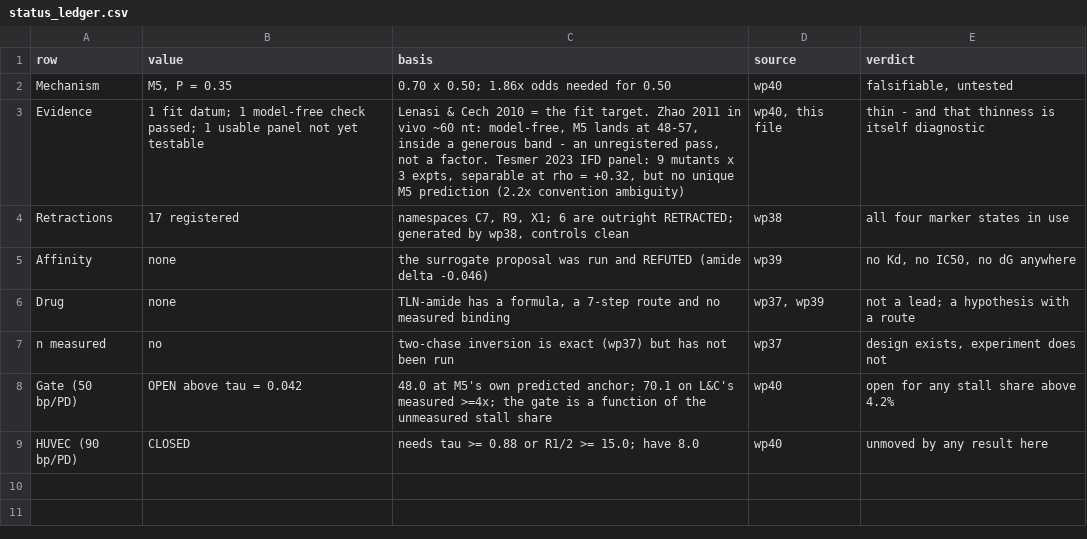
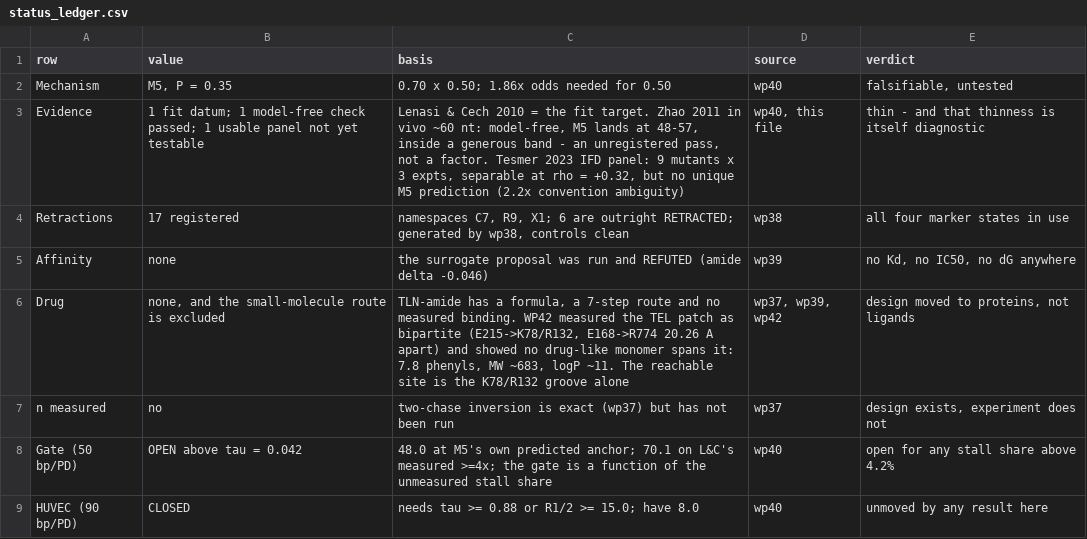
Before and after one commit to Mr-Nobody-Anonymous/telomerase-allosteric-switch, a CSV file: results/solve/status_ledger.csv, drawn as a sheet.

Commit message:
WP42: design new molecules and new proteins for the TEL patch
The TEL patch has been named a drug target since 2012 (Nandakumar, Nature) and
restated as 'a rational basis for drug design' in 2022 (Sekne, Science). Nothing
has been designed against it. This does, and the first result is negative.

THE PATCH IS BIPARTITE. Measured from 7TRE chain A/C:
    E215 -> K78 4.10 A / R132 5.69 A     (one groove)
    E168 -> R774 2.32 A                  (the other site)
    K78/R132 <-> R774  20.26 A apart

A straight ligand cannot cross: 17 heavy atoms of the TEN 129-132 loop sit within
2.2 A of the line. A free-space search finds the shortest unobstructed route is
25.54 A with a 119 deg bend and tortuosity 1.26.

THE SMALL-MOLECULE CLASS IS EXCLUDED, and by arithmetic not opinion. Five ligands
were built and sampled over 60 ETKDG conformers each: four cannot span and are
reported as FAILURES (KP-1 14.26 A, KP-2 17.95, TEL-1 14.27, TEL-2 12.81 against
20.2-25.5 A required). A homologous oligophenylene series measures the cost of
spanning at +2.67 A, +76 Da, +1.49 logP per phenyl, so 25.5 A needs ~7.8 rings:
MW ~683, logP ~11. The one reachable site is the K78/R132 groove (4.35 A apart,
ideal diacid span 5.05 A) and TEL-3 is the ligand that hits it.

THE PROTEINS WORK, because the patch's spacings ARE helical. Ideal i+4/i+7/i+14
give 6.43/10.75/21.13 A against measured 6.58/10.22/20.18 A - within 1 A - and
i+17 gives 25.60 A against the 25.54 A bent path. Five de novo proteins, no TPP1
fragment in any of them, every register checked against the measured contact:
  TELM-1 48 aa  full bipartite proteomimetic
  TELM-2 28 aa  minimal SPPS reagent
  TELM-3 50 aa  the only design that covers the BENT path
  TENB-1 48 aa  antagonist, opposite charge, same geometry
  TENB-2 40 aa  groove-repair for K78E/R132E - the inverse use, supplying in
                trans the charge the recruitment allele lost

Quarantined: nothing synthesised or measured. No docking score is reported;
WP39 already refuted this repo's own rigid-body scorer.

Script: 48 self-test checks. Suite: 669 passed (+11).

Co-authored-by: arena-agent <297053741+arena-agent@users.noreply.github.com>

```diff
--- a/results/solve/status_ledger.csv
+++ b/results/solve/status_ledger.csv
@@ -5,3 +5,3 @@ Retractions,17 registered,"namespaces C7, R9, X1; 6 are outright RETRACTED; gene
 Affinity,none,the surrogate proposal was run and REFUTED (amide delta -0.046),wp39,"no Kd, no IC50, no dG anywhere"
-Drug,none,"TLN-amide has a formula, a 7-step route and no measured binding","wp37, wp39",not a lead; a hypothesis with a route
+Drug,"none, and the small-molecule route is excluded","TLN-amide has a formula, a 7-step route and no measured binding. WP42 measured the TEL patch as bipartite (E215->K78/R132, E168->R774 20.26 A apart) and showed no drug-like monomer spans it: 7.8 phenyls, MW ~683, logP ~11. The reachable site is the K78/R132 groove alone","wp37, wp39, wp42","design moved to proteins, not ligands"
 n measured,no,two-chase inversion is exact (wp37) but has not been run,wp37,"design exists, experiment does not"
```
Also changed, not shown: 9 other files.
